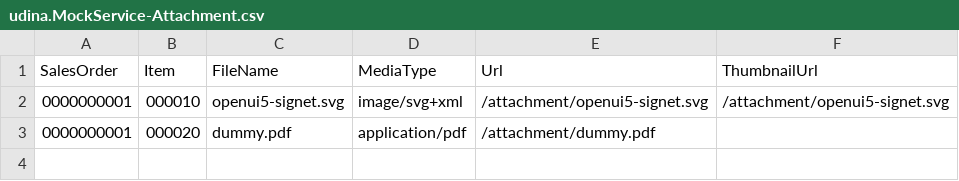
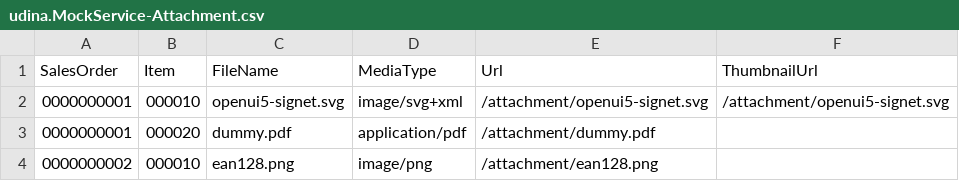
Before and after one commit to hschaefer123/sapui5-deep-create, a CSV file: srv/data/udina.MockService-Attachment.csv, drawn as a sheet; the diff names each change by its address in the sheet, - before the commit and + after, or states it on an @@ line.

```diff
--- a/srv/data/udina.MockService-Attachment.csv
+++ b/srv/data/udina.MockService-Attachment.csv
+row 4: 0000000002 | 000010 | ean128.png | image/png | /attachment/ean128.png
```
Also changed, not shown: srv/data/udina.MockService-SalesOrder.csv, srv/data/udina.MockService-SalesOrderItem.csv, 16 other files.
